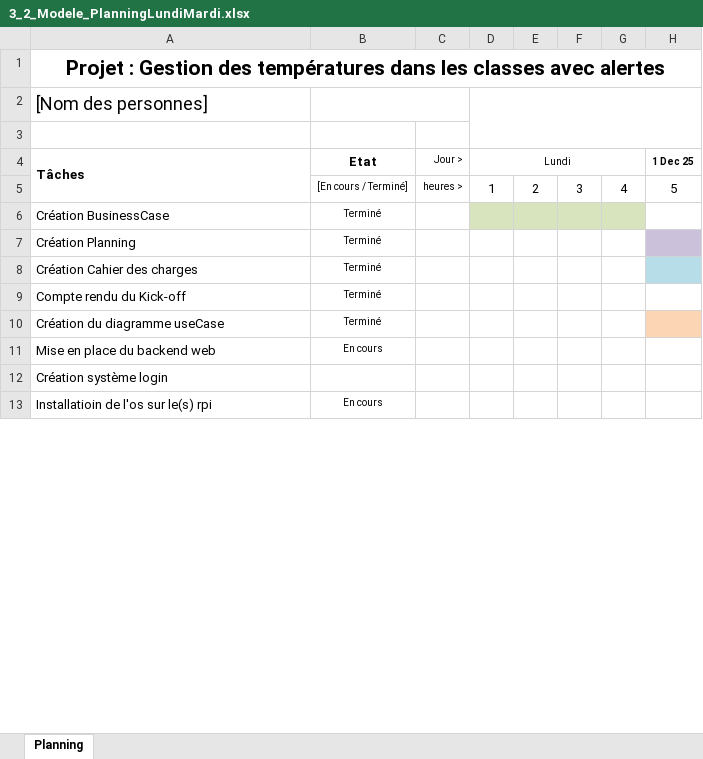
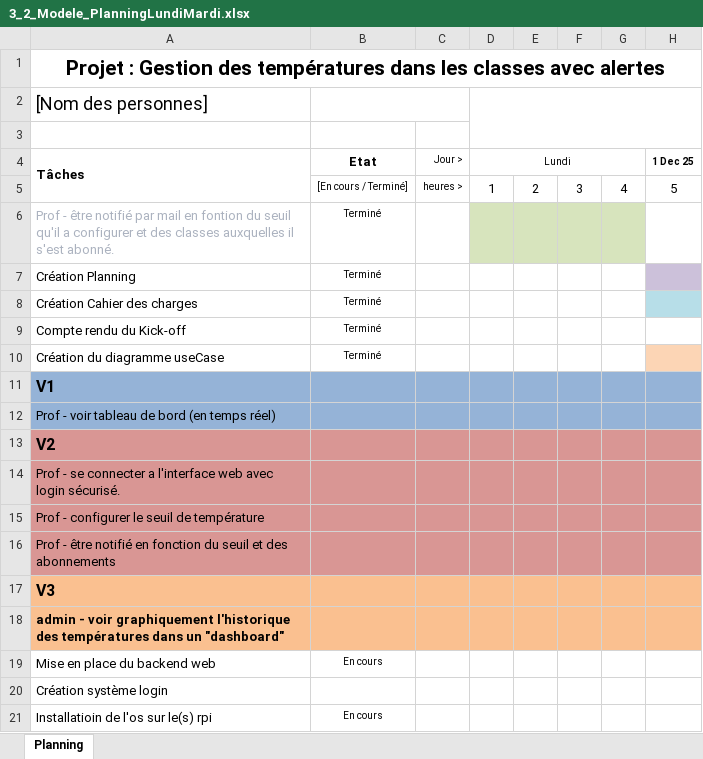
Before and after one commit to wicki-leonard-emf/306project-G4, an Excel workbook: documentation/3_2_Modele_PlanningLundiMardi.xlsx, sheet Planning, drawn as a sheet; only a part is shown; values as stored, in another font and other column widths than the file's, no borders; charts and pictures and conditional formats not drawn; rows hold the shown columns only; the diff names each change by its address in the sheet, - before the commit and + after, or states it on an @@ line.

Commit message:
V1 v2 v3 planning (en cours)

```diff
--- a/documentation/3_2_Modele_PlanningLundiMardi.xlsx (sheet Planning)
+++ b/documentation/3_2_Modele_PlanningLundiMardi.xlsx (sheet Planning)
-A6: Création BusinessCase
+A6: Prof - être notifié par mail en fontion du seuil qu'il a configurer et des classes auxquelles il s'est abonné.
-A6 text colour: black
+A6 text colour: #ABB2BF
+row 11: V1
+row 12: Prof - voir tableau de bord (en temps réel)
+row 13: V2
+row 14: Prof - se connecter a l'interface web avec login sécurisé.
+row 15: Prof - configurer le seuil de température
+row 16: Prof - être notifié en fonction du seuil et des abonnements
+row 17: V3
+row 18: admin - voir graphiquement l'historique des températures dans un "dashboard"
```
Also changed, not shown: charts or pictures, 1 other file.
